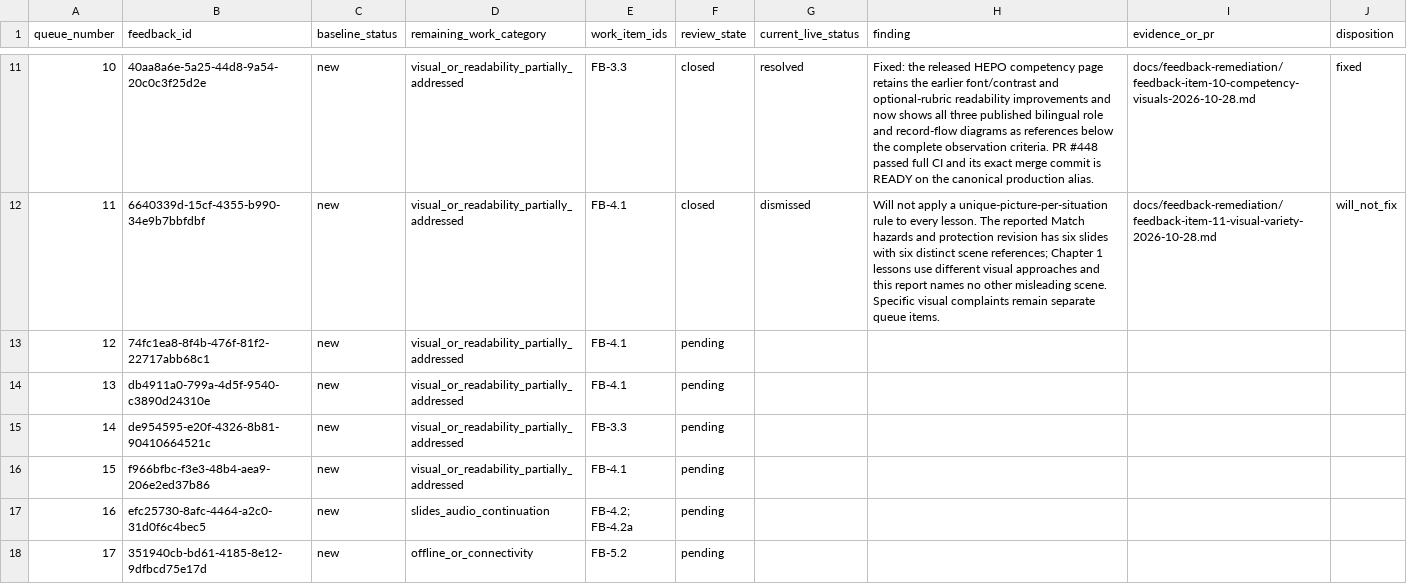
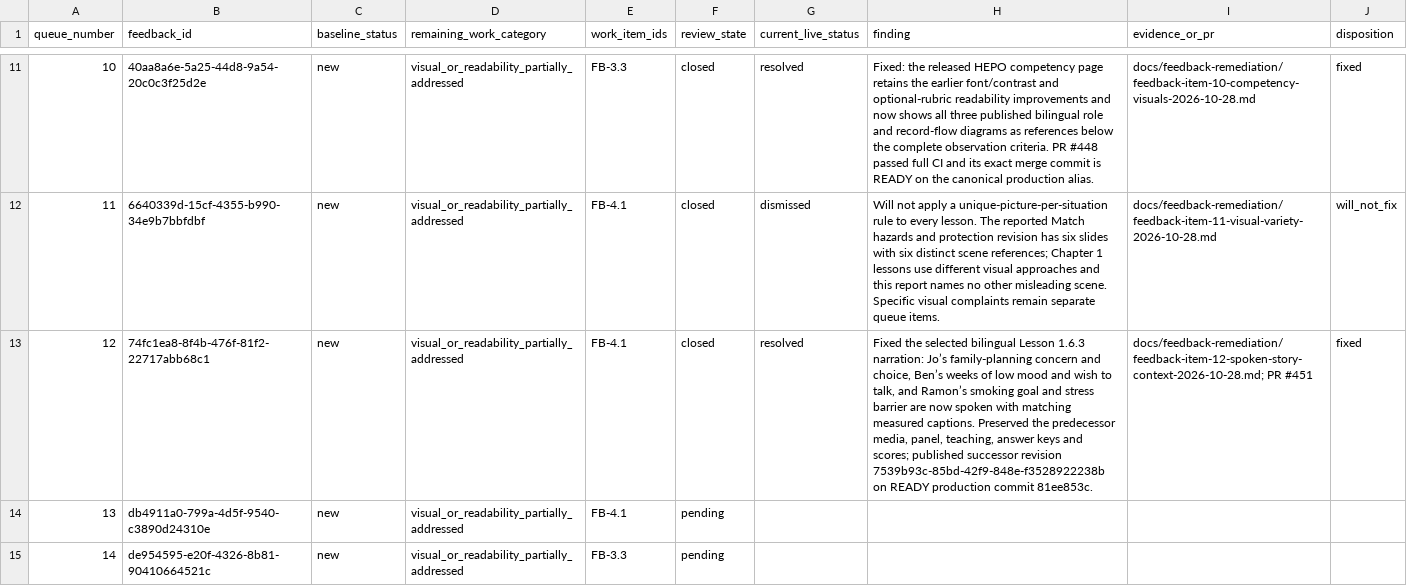
Before and after one commit to jongsky25/BHW-Connect-Phase-2, a CSV file: docs/feedback-remediation/feedback-item-queue-2026-10-28.csv, drawn as a sheet; only a part is shown, gaps mark what is left out; the shorter side is filled out with more unchanged rows; the diff names each change by its address in the sheet, - before the commit and + after, or states it on an @@ line.

Commit message:
Record item 12 release and live closure receipt

```diff
--- a/docs/feedback-remediation/feedback-item-queue-2026-10-28.csv
+++ b/docs/feedback-remediation/feedback-item-queue-2026-10-28.csv
-F13 (review_state): pending
+F13 (review_state): closed
-G13 (current_live_status): (empty)
+G13 (current_live_status): resolved
-H13 (finding): (empty)
+H13 (finding): Fixed the selected bilingual Lesson 1.6.3 narration: Jo’s family-planning concern and choice, Ben’s weeks of low mood and wish to talk, and Ramon’s smoking goal and stress barrier are now spoken with matching measured captions. Preserved the predecessor media, panel, teaching, answer keys and scores; published successor revision 7539b93c-85bd-42f9-848e-f3528922238b on READY production commit 81ee853c.
-I13 (evidence_or_pr): (empty)
+I13 (evidence_or_pr): docs/feedback-remediation/feedback-item-12-spoken-story-context-2026-10-28.md; PR #451
-J13 (disposition): (empty)
+J13 (disposition): fixed
```
Also changed, not shown: 2 other files.
